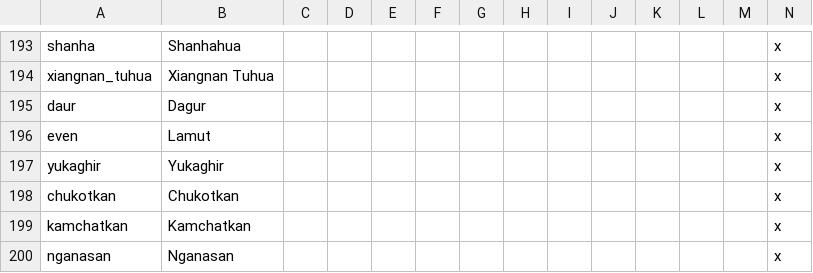
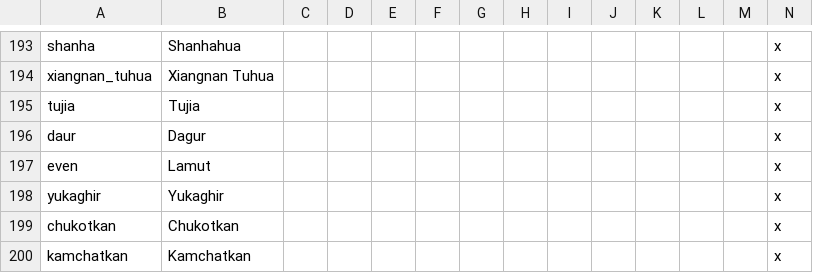
Before and after one commit to FeelsAtlasMan/Harald-s-Triumph, a CSV file: HT Alpha/localisation/0000_HT_Cultures.csv, drawn as a sheet; only a part is shown, gaps mark what is left out; the shorter side is filled out with more unchanged rows; rows hold the shown columns only; the diff names each change by its address in the sheet, - before the commit and + after, or states it on an @@ line.

```diff
--- a/HT Alpha/localisation/0000_HT_Cultures.csv
+++ b/HT Alpha/localisation/0000_HT_Cultures.csv
+row 195: tujia | Tujia |  |  |  |  |  |  |  |  |  |  |  | x
```
Also changed, not shown: 1 other file.
